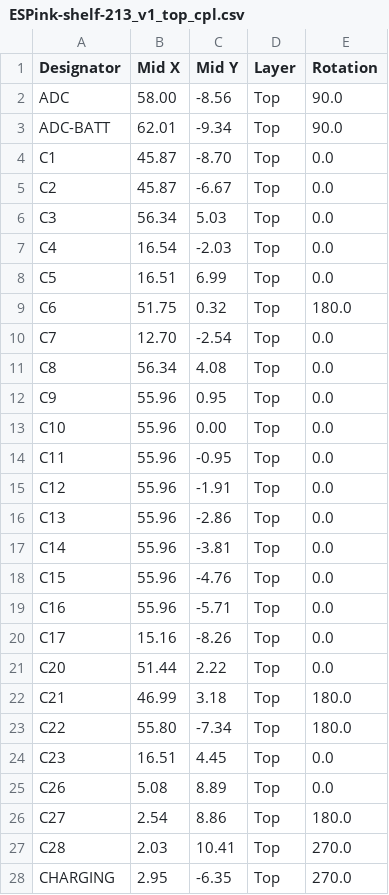
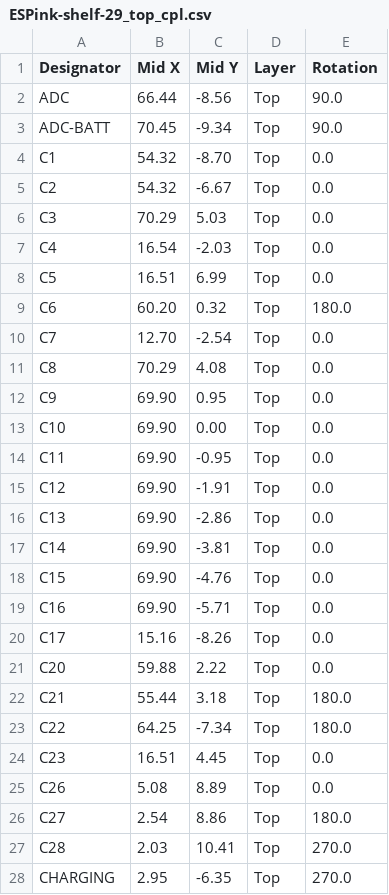
Before and after one commit to LaskaKit/ESPink-Shelf, a CSV file: Production/29/old/ESPink-shelf-29_top_cpl.csv (was Production/ESPink-shelf-213_v1_top_cpl.csv), drawn as a sheet; only a part is shown; the diff covers the shown part only.

```diff
--- a/Production/ESPink-shelf-213_v1_top_cpl.csv
+++ b/Production/29/old/ESPink-shelf-29_top_cpl.csv
@@ -1,24 +1,24 @@
 Designator,Mid X,Mid Y,Layer,Rotation
-ADC,58.00,-8.56,Top,90.0
-ADC-BATT,62.01,-9.34,Top,90.0
-C1,45.87,-8.70,Top,0.0
-C2,45.87,-6.67,Top,0.0
-C3,56.34, 5.03,Top,0.0
+ADC,66.44,-8.56,Top,90.0
+ADC-BATT,70.45,-9.34,Top,90.0
+C1,54.32,-8.70,Top,0.0
+C2,54.32,-6.67,Top,0.0
+C3,70.29, 5.03,Top,0.0
 C4,16.54,-2.03,Top,0.0
 C5,16.51, 6.99,Top,0.0
-C6,51.75, 0.32,Top,180.0
+C6,60.20, 0.32,Top,180.0
 C7,12.70,-2.54,Top,0.0
-C8,56.34, 4.08,Top,0.0
-C9,55.96, 0.95,Top,0.0
-C10,55.96, 0.00,Top,0.0
-C11,55.96,-0.95,Top,0.0
-C12,55.96,-1.91,Top,0.0
-C13,55.96,-2.86,Top,0.0
-C14,55.96,-3.81,Top,0.0
-C15,55.96,-4.76,Top,0.0
-C16,55.96,-5.71,Top,0.0
+C8,70.29, 4.08,Top,0.0
+C9,69.90, 0.95,Top,0.0
+C10,69.90, 0.00,Top,0.0
+C11,69.90,-0.95,Top,0.0
+C12,69.90,-1.91,Top,0.0
+C13,69.90,-2.86,Top,0.0
+C14,69.90,-3.81,Top,0.0
+C15,69.90,-4.76,Top,0.0
+C16,69.90,-5.71,Top,0.0
 C17,15.16,-8.26,Top,0.0
-C20,51.44, 2.22,Top,0.0
-C21,46.99, 3.18,Top,180.0
-C22,55.80,-7.34,Top,180.0
+C20,59.88, 2.22,Top,0.0
+C21,55.44, 3.18,Top,180.0
+C22,64.25,-7.34,Top,180.0
 C23,16.51, 4.45,Top,0.0
```
Also changed, not shown: 2 added rows and 18 edited cells elsewhere in this file, Production/old_213/ESPink-shelf-213_v1_top_bom.csv, 17 other files.
